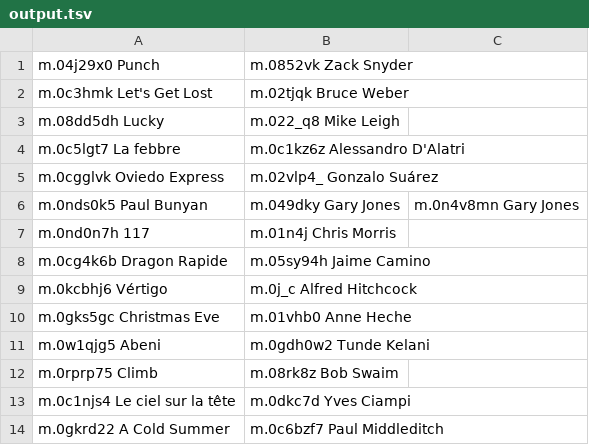
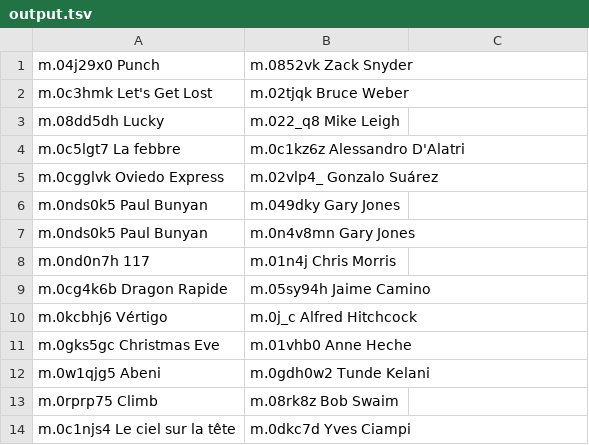
Before and after one commit to andreadago/GIW-Final, a TSV file: Results/output.tsv, drawn as a sheet; only a part is shown; the shorter side is filled out with more unchanged rows.

```diff
--- a/Results/output.tsv
+++ b/Results/output.tsv
@@ -5,3 +5,4 @@ m.0c5lgt7 La febbre	m.0c1kz6z Alessandro  D'Alatri
 m.0cgglvk Oviedo Express	m.02vlp4_ Gonzalo  Suárez
-m.0nds0k5 Paul Bunyan	m.049dky Gary  Jones	m.0n4v8mn Gary  Jones	
+m.0nds0k5 Paul Bunyan	m.049dky Gary  Jones	
+m.0nds0k5 Paul Bunyan	m.0n4v8mn Gary  Jones	
 m.0nd0n7h 117	m.01n4j Chris  Morris
```
Also changed, not shown: Results/output2.tsv, Results/output2_second_50.tsv, 1 other file.
